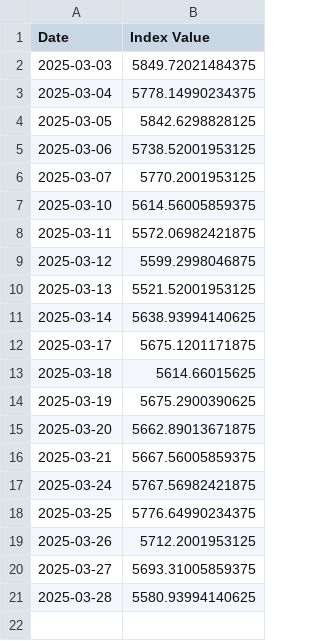
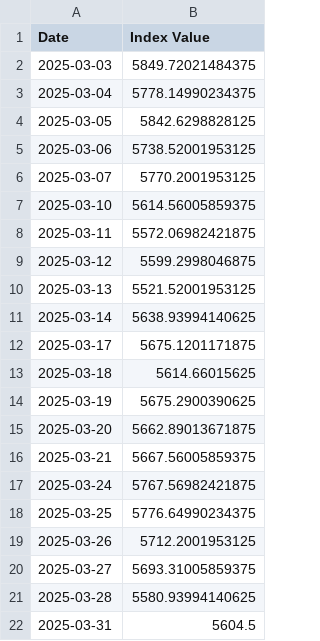
Before and after one commit to alex-barkley/investment-simulator, a CSV file: index_history.csv, drawn as a sheet.

```diff
--- a/index_history.csv
+++ b/index_history.csv
@@ -21 +21,2 @@ Date,Index Value
 2025-03-28,5580.93994140625
+2025-03-31,5604.5
```
Also changed, not shown: customer_holdings_valued.csv, customer_portfolio_summary.csv, 3 other files.
